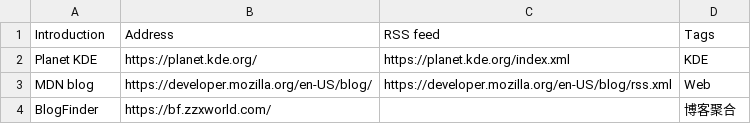
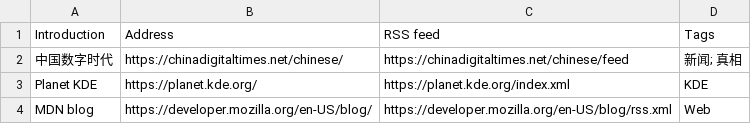
Before and after one commit to tianheg/feed, a CSV file: feed-list.csv, drawn as a sheet; only a part is shown; the shorter side is filled out with more unchanged rows.

Commit message:
Update feed-list.csv

```diff
--- a/feed-list.csv
+++ b/feed-list.csv
@@ -1,2 +1,3 @@
 Introduction, Address, RSS feed, Tags
+中国数字时代, https://chinadigitaltimes.net/chinese/, https://chinadigitaltimes.net/chinese/feed, 新闻; 真相
 Planet KDE, https://planet.kde.org/, https://planet.kde.org/index.xml, KDE
```
